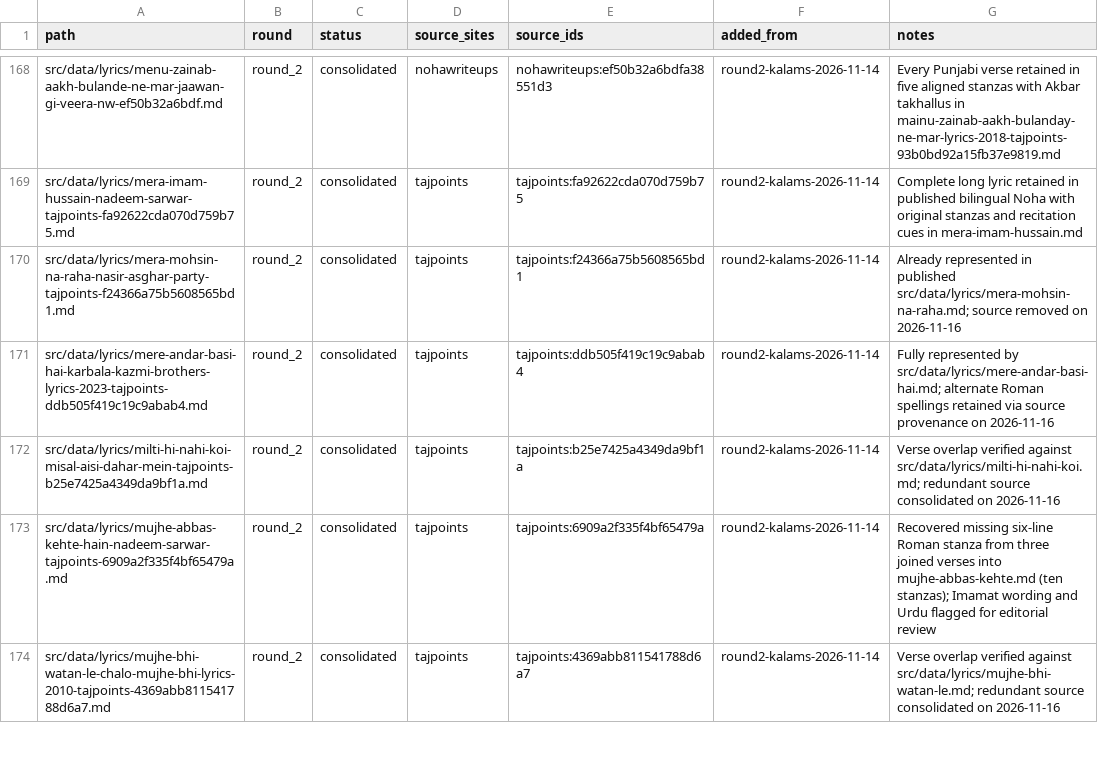
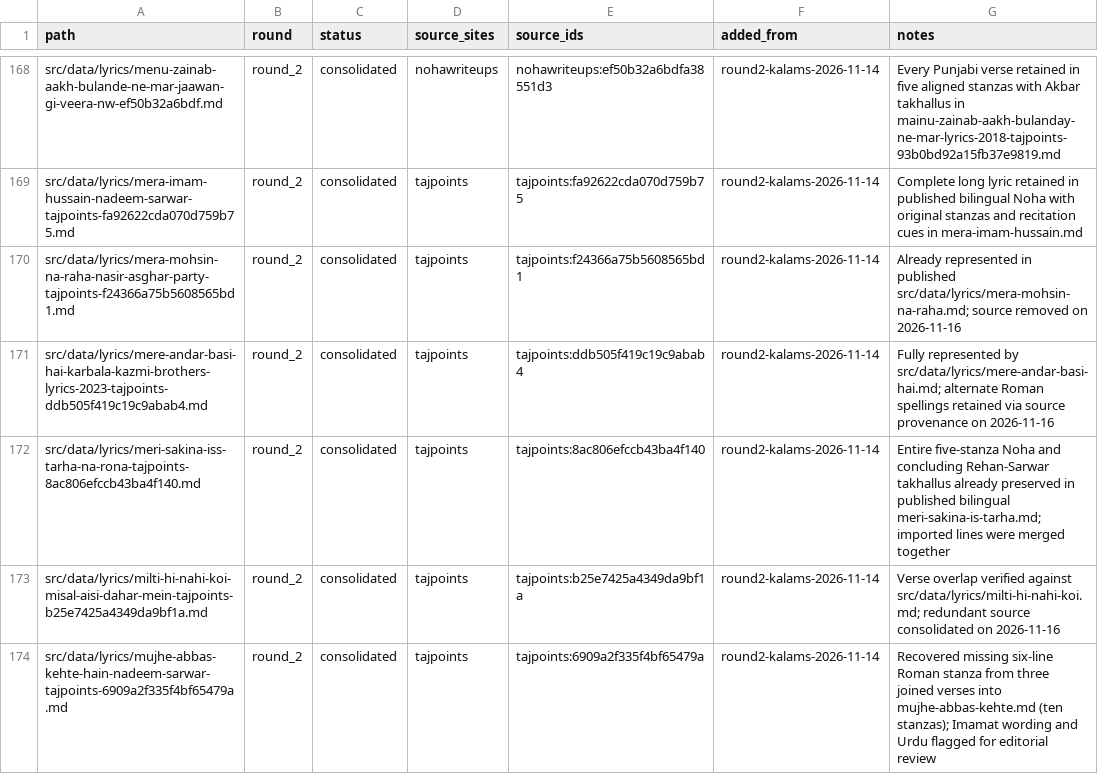
Before and after one commit to GhayurH/lyrics-site, a CSV file: audit/round2-dedup-wip.csv, drawn as a sheet; only a part is shown, gaps mark what is left out; the shorter side is filled out with more unchanged rows; the diff names each change by its address in the sheet, - before the commit and + after, or states it on an @@ line.

Commit message:
Record complete Meri Sakina Is Tarha overlap

```diff
--- a/audit/round2-dedup-wip.csv
+++ b/audit/round2-dedup-wip.csv
+row 172: src/data/lyrics/meri-sakina-iss-tarha-na-rona-tajpoints-8ac806efccb43ba4f140.md | round_2 | consolidated | tajpoints | tajpoints:8ac806efccb43ba4f140 | round2-kalams-2026-11-14 | Entire five-stanza Noha and concluding Rehan-Sarwar takhallus already preserved in published bilingual meri-sakina-is-tarha.md; imported lines were merged together
```
